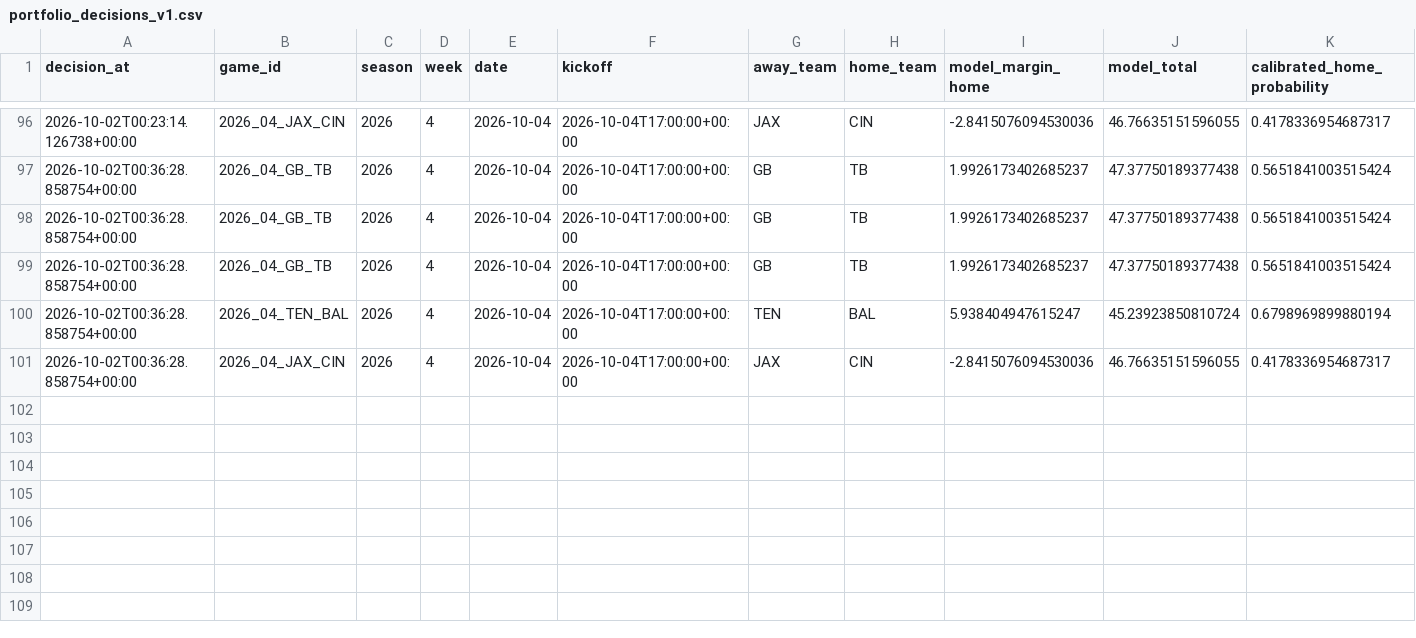
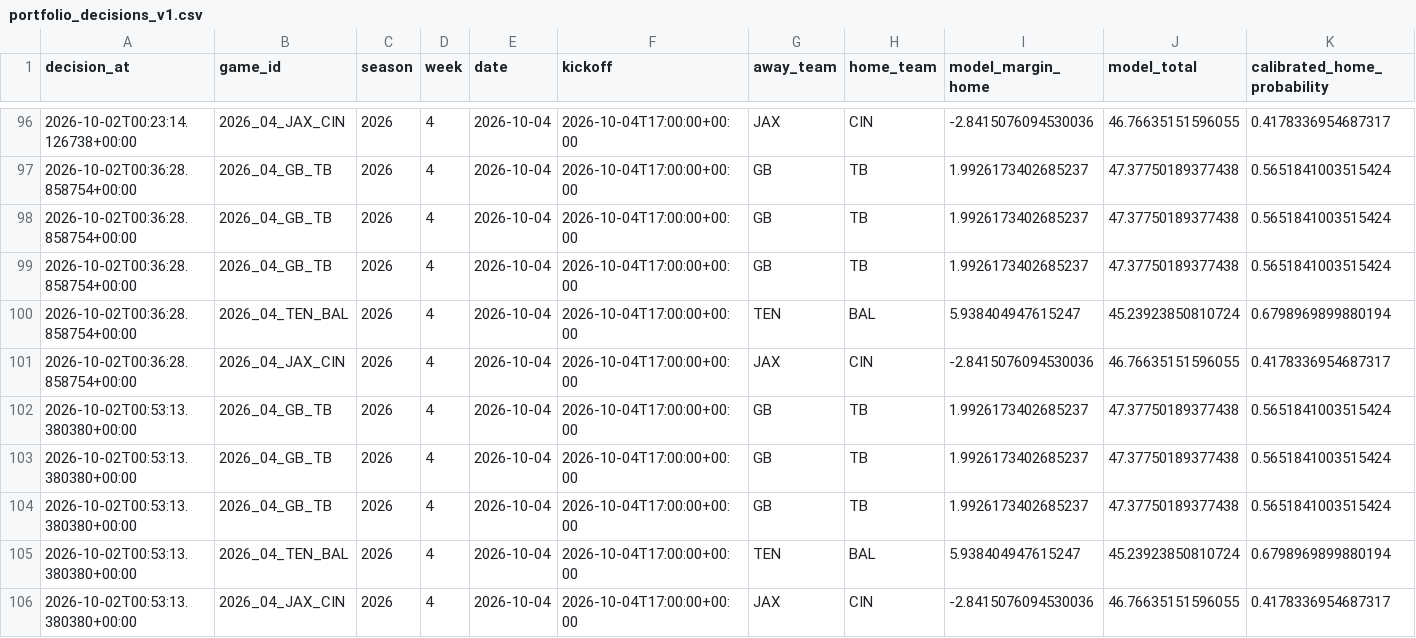
Before and after one commit to konnorharbin-star/harbin-nfl-analytics, a CSV file: history/portfolio_decisions_v1.csv, drawn as a sheet; only a part is shown, gaps mark what is left out; rows hold the shown columns only; the diff names each change by its address in the sheet, - before the commit and + after, or states it on an @@ line.

```diff
--- a/history/portfolio_decisions_v1.csv
+++ b/history/portfolio_decisions_v1.csv
+row 102: 2026-10-02T00:53:13.380380+00:00 | 2026_04_GB_TB | 2026 | 4 | 2026-10-04 | 2026-10-04T17:00:00+00:00 | GB | TB | 1.9926173402685237 | 47.37750189377438 | 0.5651841003515424
+row 103: 2026-10-02T00:53:13.380380+00:00 | 2026_04_GB_TB | 2026 | 4 | 2026-10-04 | 2026-10-04T17:00:00+00:00 | GB | TB | 1.9926173402685237 | 47.37750189377438 | 0.5651841003515424
+row 104: 2026-10-02T00:53:13.380380+00:00 | 2026_04_GB_TB | 2026 | 4 | 2026-10-04 | 2026-10-04T17:00:00+00:00 | GB | TB | 1.9926173402685237 | 47.37750189377438 | 0.5651841003515424
+row 105: 2026-10-02T00:53:13.380380+00:00 | 2026_04_TEN_BAL | 2026 | 4 | 2026-10-04 | 2026-10-04T17:00:00+00:00 | TEN | BAL | 5.938404947615247 | 45.23923850810724 | 0.6798969899880194
+row 106: 2026-10-02T00:53:13.380380+00:00 | 2026_04_JAX_CIN | 2026 | 4 | 2026-10-04 | 2026-10-04T17:00:00+00:00 | JAX | CIN | -2.8415076094530036 | 46.76635151596055 | 0.4178336954687317
```
Also changed, not shown: docs/latest.csv, outputs/current_predictions.csv, 16 other files.
